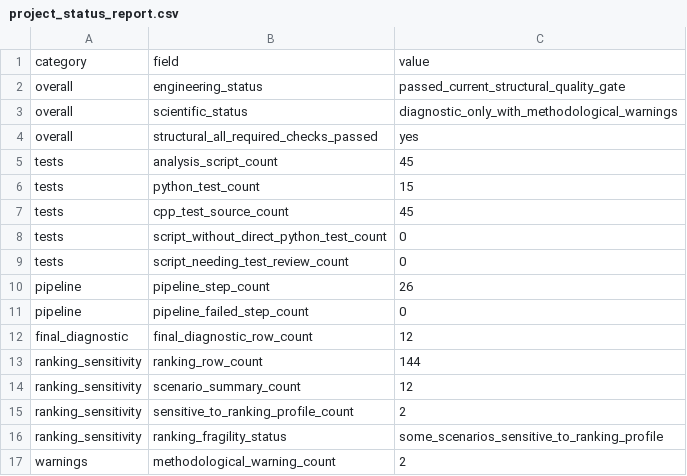
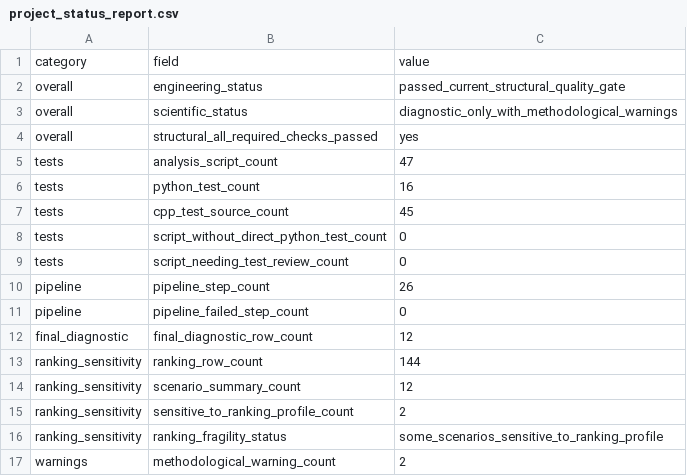
Before and after one commit to yurimonteiro94/FieldOpsLab, a CSV file: analysis/reports/project_status_report.csv, drawn as a sheet.

```diff
--- a/analysis/reports/project_status_report.csv
+++ b/analysis/reports/project_status_report.csv
@@ -4,4 +4,4 @@ overall,scientific_status,diagnostic_only_with_methodological_warnings
 overall,structural_all_required_checks_passed,yes
-tests,analysis_script_count,45
-tests,python_test_count,15
+tests,analysis_script_count,47
+tests,python_test_count,16
 tests,cpp_test_source_count,45
```
Also changed, not shown: analysis/reports/test_inventory_report.csv, 15 other files.
